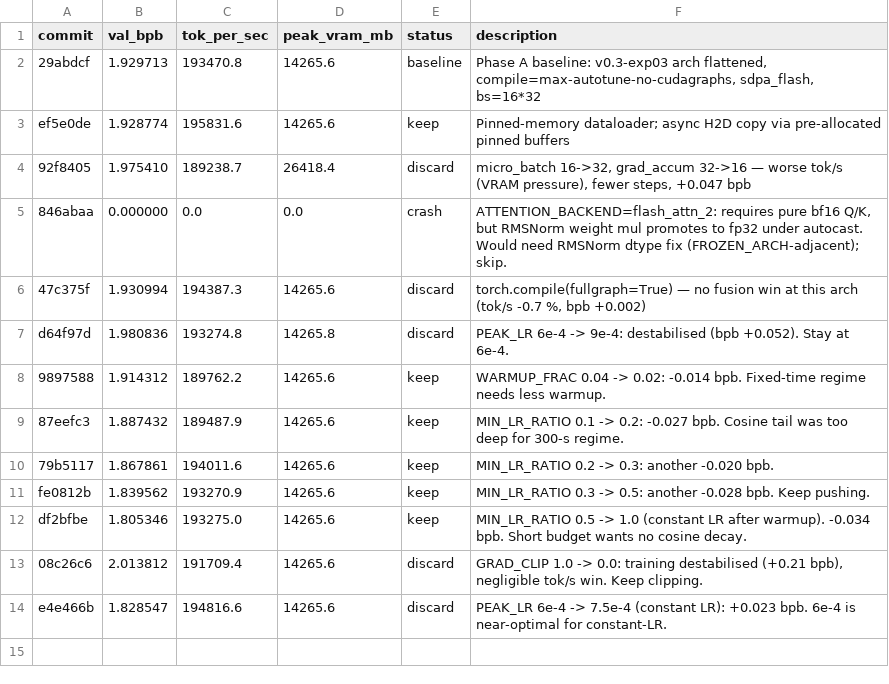
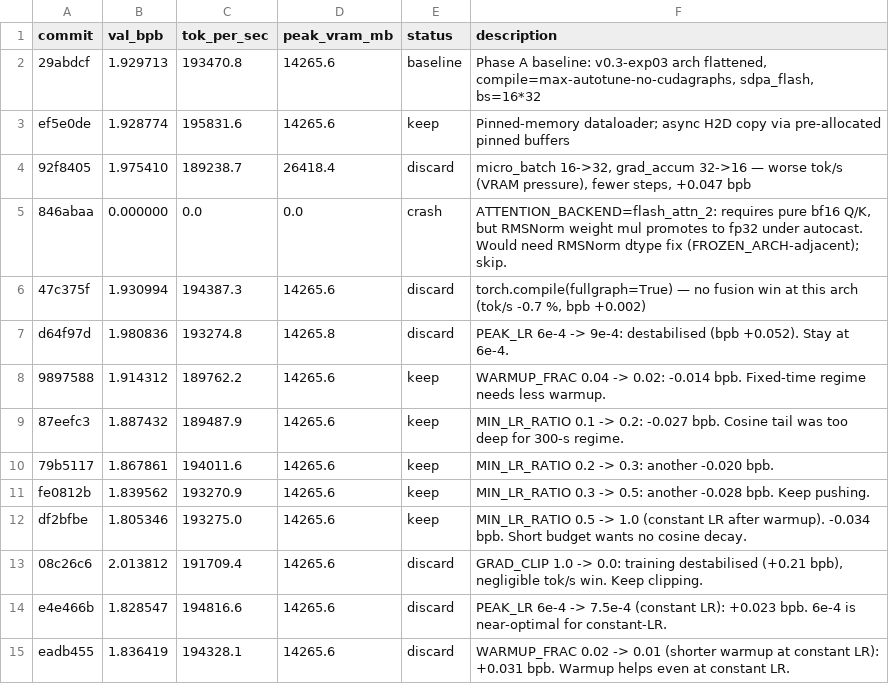
Before and after one commit to rbownes/Gpt-repro-, a TSV file: autoresearch/results.tsv, drawn as a sheet; the diff names each change by its address in the sheet, - before the commit and + after, or states it on an @@ line.

Commit message:
results: discard WARMUP_FRAC 0.01 (+0.031 bpb, warmup helps at constant LR)

```diff
--- a/autoresearch/results.tsv
+++ b/autoresearch/results.tsv
+row 15: eadb455 | 1.836419 | 194328.1 | 14265.6 | discard | WARMUP_FRAC 0.02 -> 0.01 (shorter warmup at constant LR): +0.031 bpb. Warmup helps even at constant LR.
```
